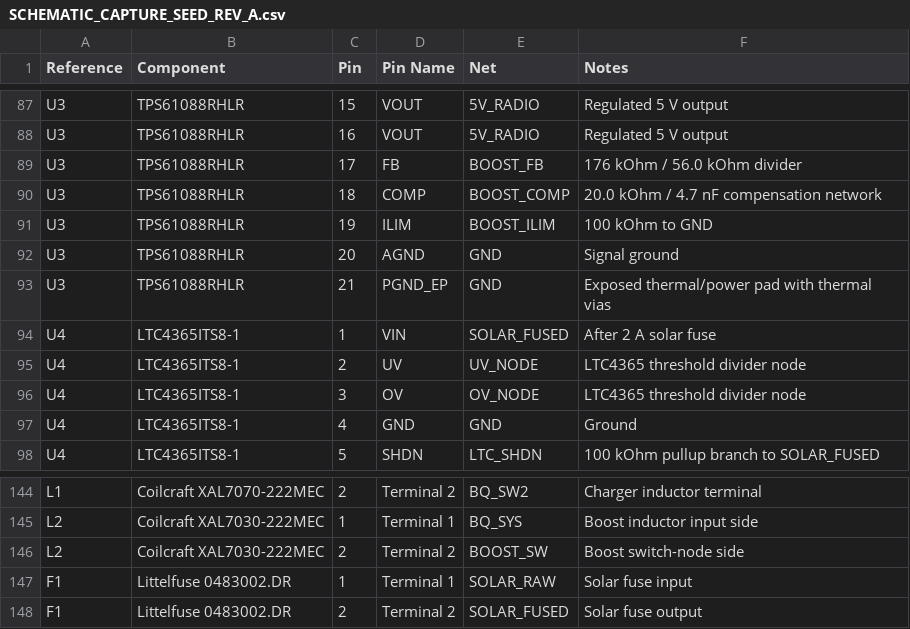
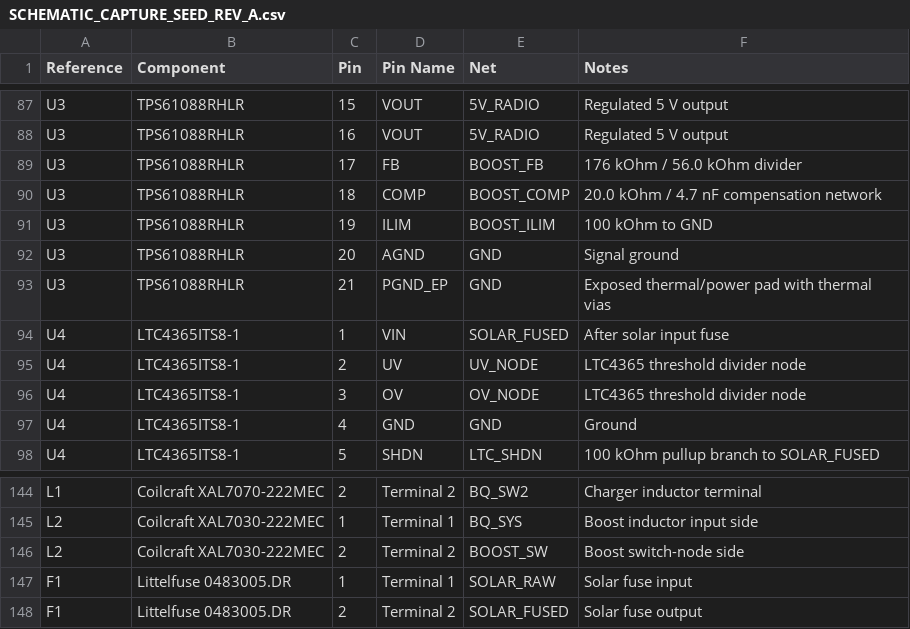
Before and after one commit to jb66dmg52h-dotcom/RoyalNode, a CSV file: hardware/kicad/RoyalNode/SCHEMATIC_CAPTURE_SEED_REV_A.csv, drawn as a sheet; only a part is shown, gaps mark what is left out.

```diff
--- a/hardware/kicad/RoyalNode/SCHEMATIC_CAPTURE_SEED_REV_A.csv
+++ b/hardware/kicad/RoyalNode/SCHEMATIC_CAPTURE_SEED_REV_A.csv
@@ -93,3 +93,3 @@ U3,TPS61088RHLR,20,AGND,GND,Signal ground
 U3,TPS61088RHLR,21,PGND_EP,GND,Exposed thermal/power pad with thermal vias
-U4,LTC4365ITS8-1,1,VIN,SOLAR_FUSED,After 2 A solar fuse
+U4,LTC4365ITS8-1,1,VIN,SOLAR_FUSED,After solar input fuse
 U4,LTC4365ITS8-1,2,UV,UV_NODE,LTC4365 threshold divider node
@@ -146,3 +146,3 @@ L2,Coilcraft XAL7030-222MEC,1,Terminal 1,BQ_SYS,Boost inductor input side
 L2,Coilcraft XAL7030-222MEC,2,Terminal 2,BOOST_SW,Boost switch-node side
-F1,Littelfuse 0483002.DR,1,Terminal 1,SOLAR_RAW,Solar fuse input
-F1,Littelfuse 0483002.DR,2,Terminal 2,SOLAR_FUSED,Solar fuse output
+F1,Littelfuse 0483005.DR,1,Terminal 1,SOLAR_RAW,Solar fuse input
+F1,Littelfuse 0483005.DR,2,Terminal 2,SOLAR_FUSED,Solar fuse output
```
Also changed, not shown: bom/REV_A_LOCKED_CORE_BOM.csv, bom/REV_A_LOCKED_PASSIVES.csv, 26 other files.
